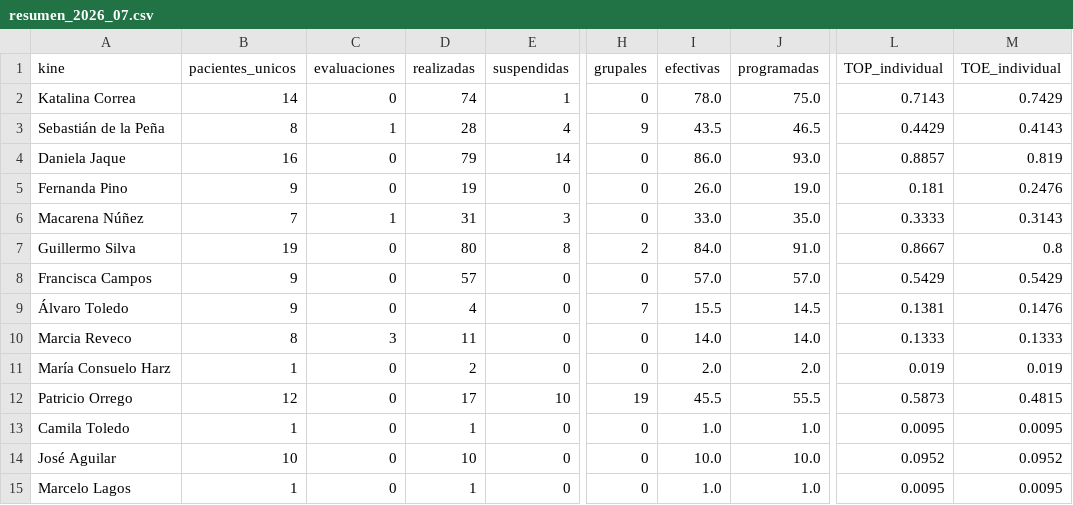
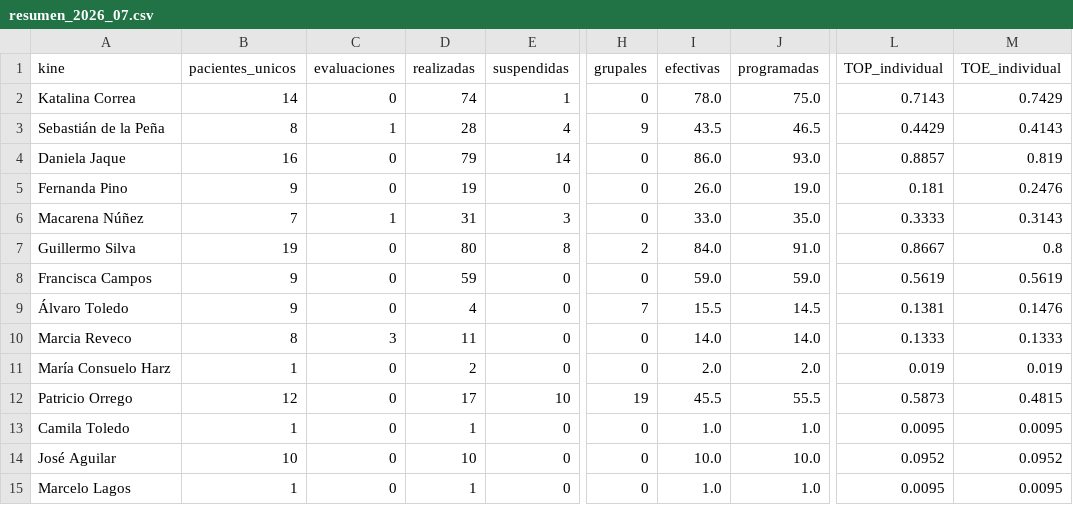
Before and after one commit to SebaNazar/termometro-kinexperience, a CSV file: docs/resumen_2026_07.csv, drawn as a sheet; only a part is shown, gaps mark what is left out; the diff names each change by its address in the sheet, - before the commit and + after, or states it on an @@ line.

```diff
--- a/docs/resumen_2026_07.csv
+++ b/docs/resumen_2026_07.csv
-D8 (realizadas): 57
+D8 (realizadas): 59
-I8 (efectivas): 57.0
+I8 (efectivas): 59.0
-J8 (programadas): 57.0
+J8 (programadas): 59.0
-L8 (TOP_individual): 0.5429
+L8 (TOP_individual): 0.5619
-M8 (TOE_individual): 0.5429
+M8 (TOE_individual): 0.5619
```
Also changed, not shown: 3 other files.
